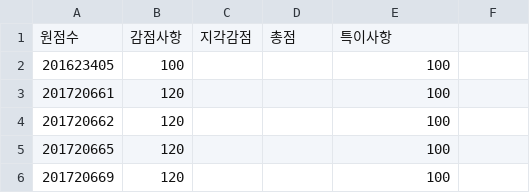
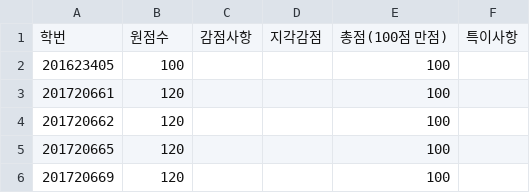
Before and after one commit to dongyi-kim/ajou.datastructure.2018.spring, a TSV file: scores/assignment01.tsv, drawn as a sheet; only a part is shown; removed rows and columns are numbered as before the commit, all else as after; the diff names each change by its address in the sheet, - before the commit and + after, or states it on an @@ line.

Commit message:
Update assignment01.tsv

```diff
--- a/scores/assignment01.tsv
+++ b/scores/assignment01.tsv
-row 1: 원점수 | 감점사항 | 지각감점 | 총점 | 특이사항
+row 1: 학번 | 원점수 | 감점사항 | 지각감점 | 총점(100점 만점) | 특이사항
```
